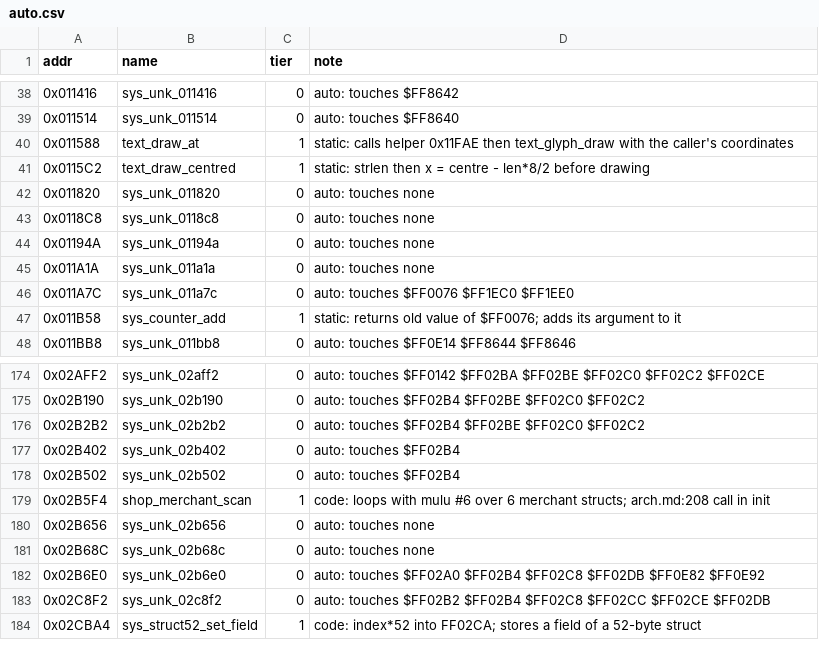
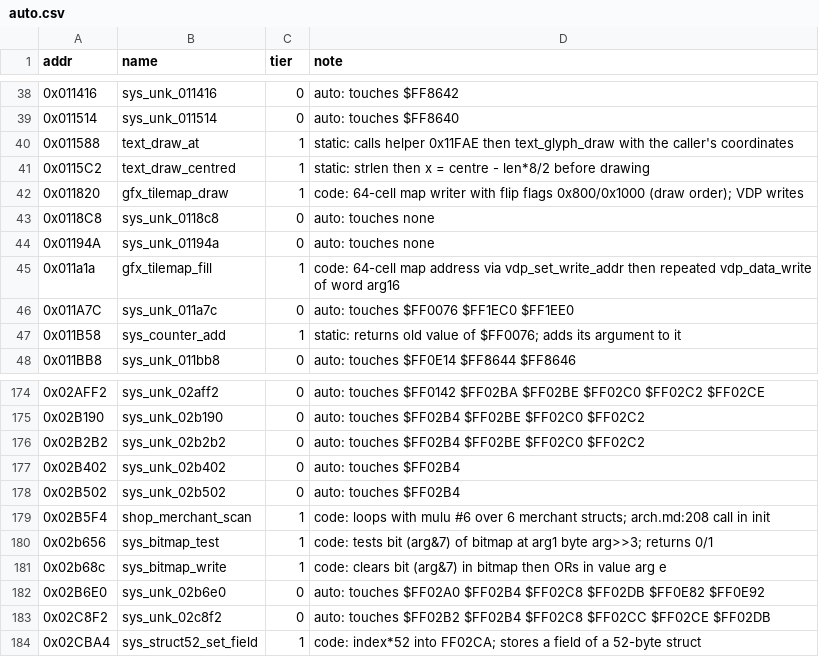
Before and after one commit to Dayset/RoPSegaMD16, a CSV file: disasm/symbols/auto.csv, drawn as a sheet; only a part is shown, gaps mark what is left out.

```diff
--- a/disasm/symbols/auto.csv
+++ b/disasm/symbols/auto.csv
@@ -41,6 +41,6 @@ addr,name,tier,note
 0x0115C2,text_draw_centred,1,static: strlen then x = centre - len*8/2 before drawing
-0x011820,sys_unk_011820,0,auto: touches none
+0x011820,gfx_tilemap_draw,1,code: 64-cell map writer with flip flags 0x800/0x1000 (draw order); VDP writes
 0x0118C8,sys_unk_0118c8,0,auto: touches none
 0x01194A,sys_unk_01194a,0,auto: touches none
-0x011A1A,sys_unk_011a1a,0,auto: touches none
+0x011a1a,gfx_tilemap_fill,1,code: 64-cell map address via vdp_set_write_addr then repeated vdp_data_write of word arg16
 0x011A7C,sys_unk_011a7c,0,auto: touches $FF0076 $FF1EC0 $FF1EE0
@@ -179,4 +179,4 @@ addr,name,tier,note
 0x02B5F4,shop_merchant_scan,1,code: loops with mulu #6 over 6 merchant structs; arch.md:208 call in init
-0x02B656,sys_unk_02b656,0,auto: touches none
-0x02B68C,sys_unk_02b68c,0,auto: touches none
+0x02b656,sys_bitmap_test,1,code: tests bit (arg&7) of bitmap at arg1 byte arg>>3; returns 0/1
+0x02b68c,sys_bitmap_write,1,code: clears bit (arg&7) in bitmap then ORs in value arg e
 0x02B6E0,sys_unk_02b6e0,0,auto: touches $FF02A0 $FF02B4 $FF02C8 $FF02DB $FF0E82 $FF0E92
```
Also changed, not shown: 3 other files.
